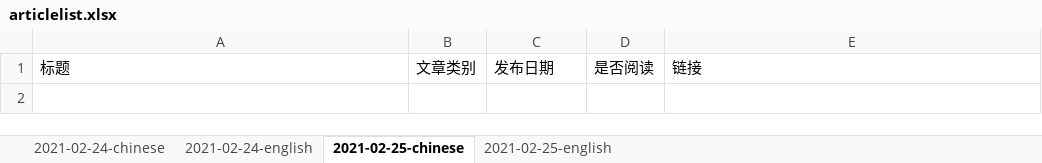
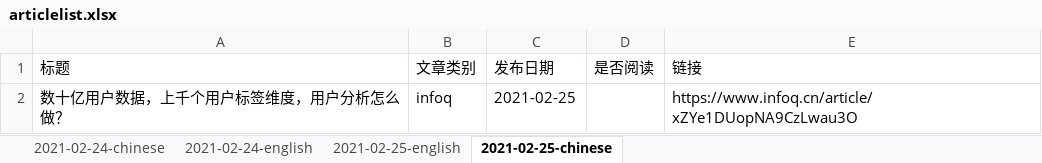
Before and after one commit to liu75675231/article-crawler, an Excel workbook: articlelist.xlsx, sheet 2021-02-25-chinese, drawn as a sheet; values as stored, in another font and other column widths than the file's, no borders; the diff names each change by its address in the sheet, - before the commit and + after, or states it on an @@ line.

Commit message:
articlelist update

```diff
--- a/articlelist.xlsx (sheet 2021-02-25-chinese)
+++ b/articlelist.xlsx (sheet 2021-02-25-chinese)
@@ sheet tab order changed: 2021-02-24-chinese | 2021-02-24-english | 2021-02-25-english | 2021-02-25-chinese @@
+row 2: 数十亿用户数据，上千个用户标签维度，用户分析怎么做？ | infoq | 2021-02-25 |  | https://www.infoq.cn/article/xZYe1DUopNA9CzLwau3O
```
